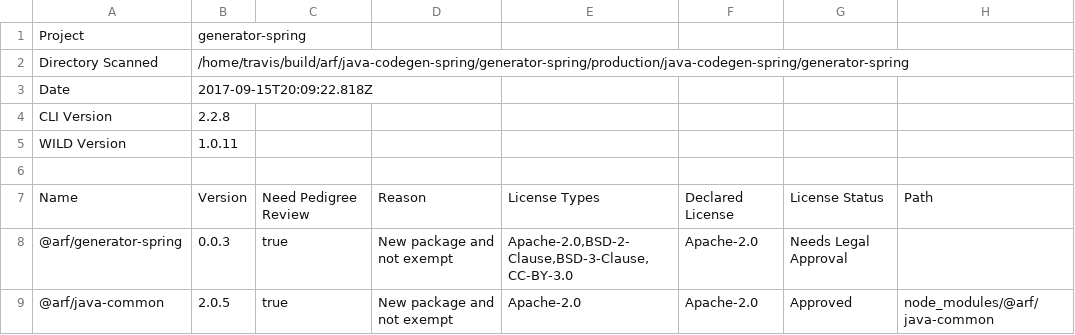
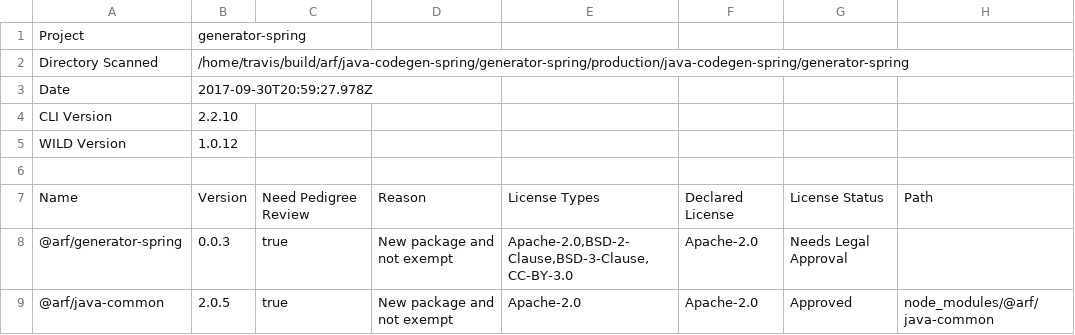
Before and after one commit to ibm-developer/generator-ibm-java-spring, a CSV file: docs/scan/Scan-Report.csv, drawn as a sheet; only a part is shown; the diff covers the shown part only.

```diff
--- a/docs/scan/Scan-Report.csv
+++ b/docs/scan/Scan-Report.csv
@@ -2,5 +2,5 @@
 "Directory Scanned","/home/travis/build/arf/java-codegen-spring/generator-spring/production/java-codegen-spring/generator-spring"
-"Date","2017-09-15T20:09:22.818Z"
-"CLI Version","2.2.8"
-"WILD Version","1.0.11"
+"Date","2017-09-30T20:59:27.978Z"
+"CLI Version","2.2.10"
+"WILD Version","1.0.12"
 ""
```
Also changed, not shown: 3 added rows, 1 removed row and 50 edited cells elsewhere in this file, 27 other files.
